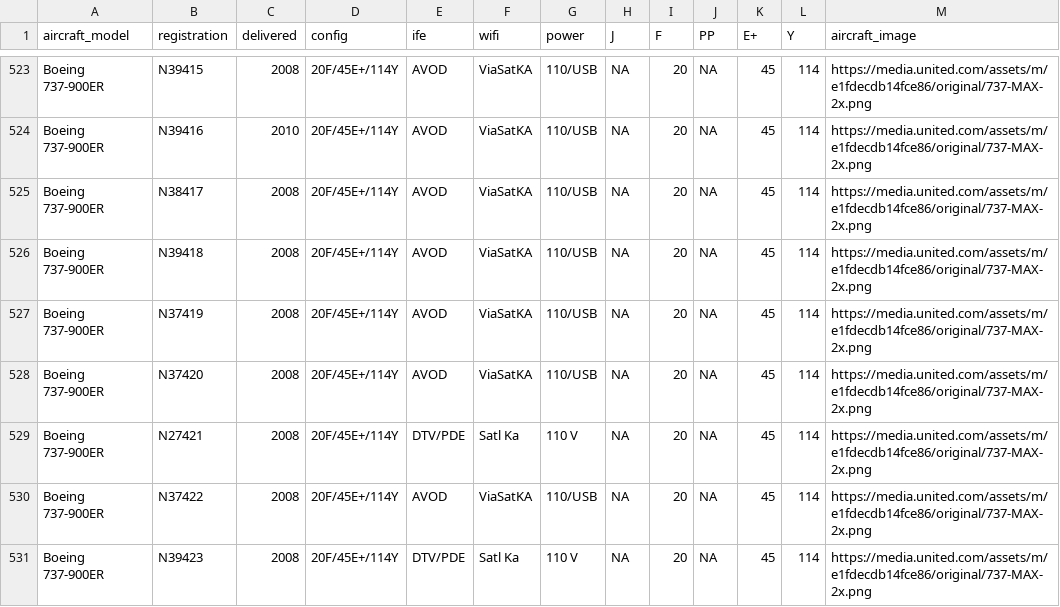
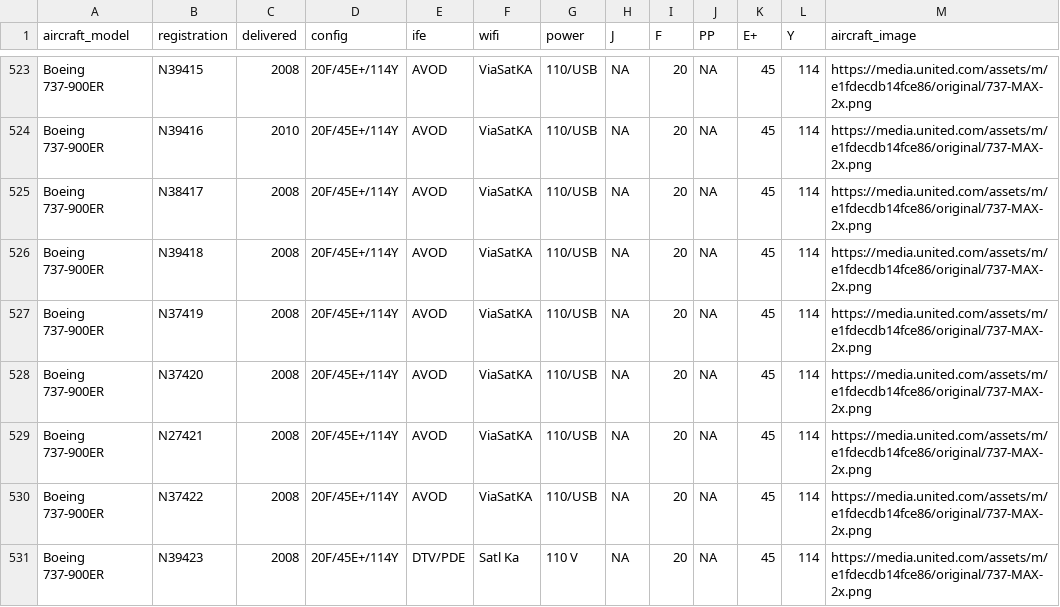
Before and after one commit to mstavro/fleetR, a CSV file: data/united_full_fleet_info.csv, drawn as a sheet; only a part is shown, gaps mark what is left out; the diff names each change by its address in the sheet, - before the commit and + after, or states it on an @@ line.

```diff
--- a/data/united_full_fleet_info.csv
+++ b/data/united_full_fleet_info.csv
-E529 (ife): DTV/PDE
+E529 (ife): AVOD
-F529 (wifi): Satl Ka
+F529 (wifi): ViaSatKA
-G529 (power): 110 V
+G529 (power): 110/USB
```
